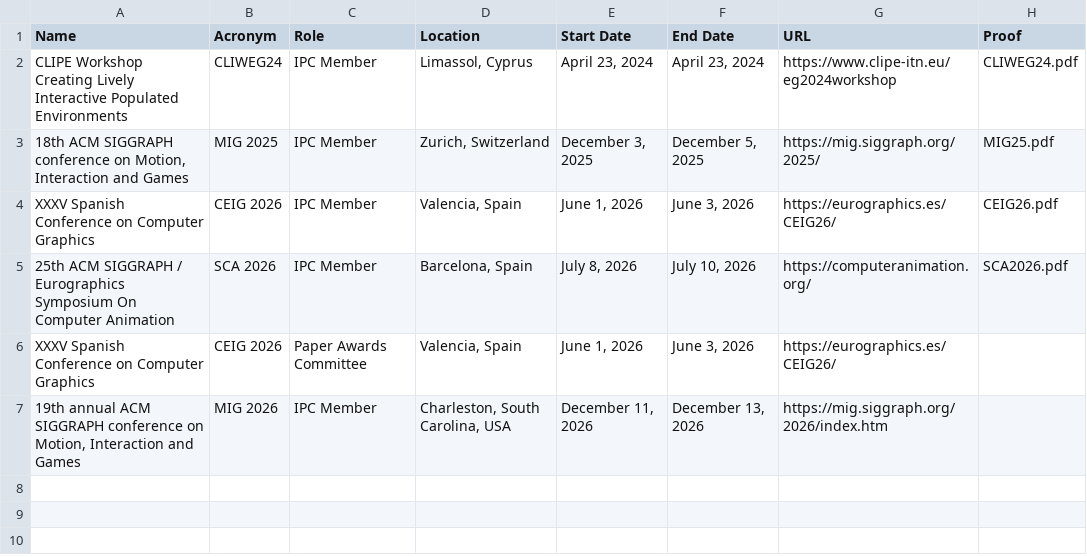
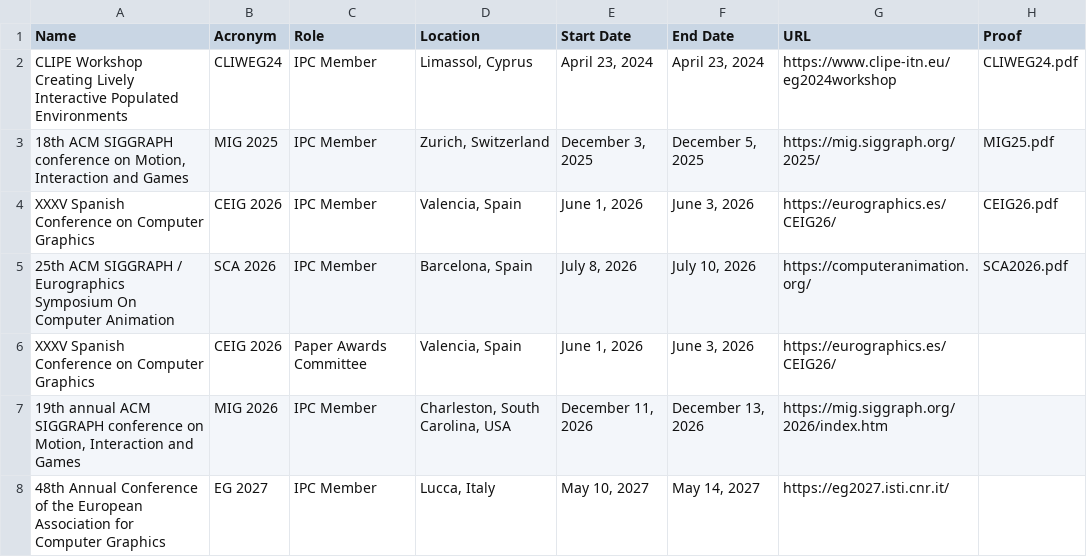
Before and after one commit to JLPM22/jlpm22.github.io, a CSV file: content/Academic - Roles.csv, drawn as a sheet; the diff names each change by its address in the sheet, - before the commit and + after, or states it on an @@ line.

```diff
--- a/content/Academic - Roles.csv
+++ b/content/Academic - Roles.csv
+row 8: 48th Annual Conference of the European Association for Computer Graphics | EG 2027 | IPC Member | Lucca, Italy | May 10, 2027 | May 14, 2027 | https://eg2027.isti.cnr.it/
```
Also changed, not shown: content/Academic - Reviews Public.csv.
